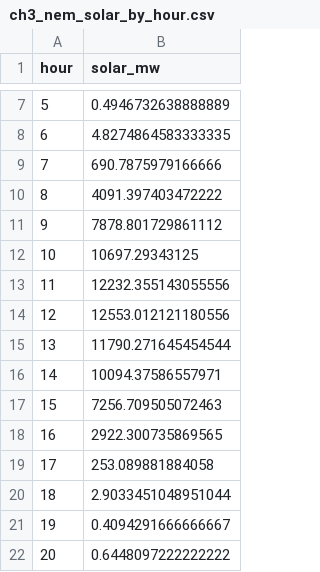
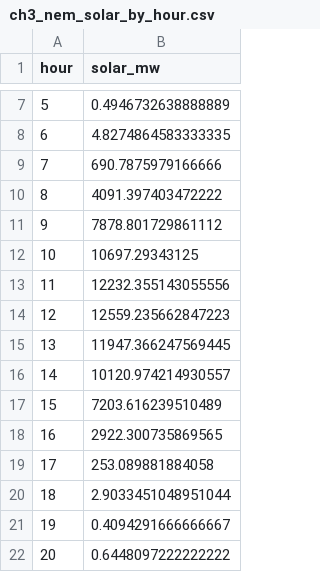
Before and after one commit to Wesleywu0407/hdrenewable_int, a CSV file: data/processed_ch3/ch3_nem_solar_by_hour.csv, drawn as a sheet; only a part is shown, gaps mark what is left out.

```diff
--- a/data/processed_ch3/ch3_nem_solar_by_hour.csv
+++ b/data/processed_ch3/ch3_nem_solar_by_hour.csv
@@ -13,6 +13,6 @@ hour,solar_mw
 11,12232.355143055556
-12,12553.012121180556
-13,11790.271645454544
-14,10094.37586557971
-15,7256.709505072463
+12,12559.235662847223
+13,11947.366247569445
+14,10120.974214930557
+15,7203.616239510489
 16,2922.300735869565
```
Also changed, not shown: data/processed_ch3/ch3_firming_case.csv, data/processed_ch3/ch3_hourly_profile.csv, 11 other files.
